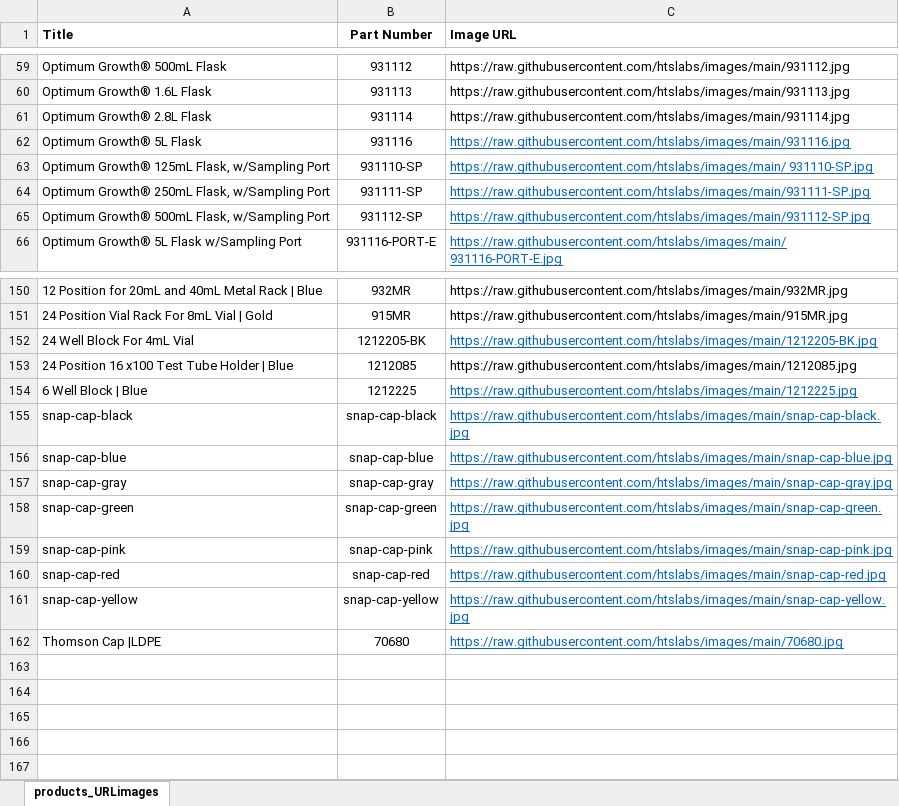
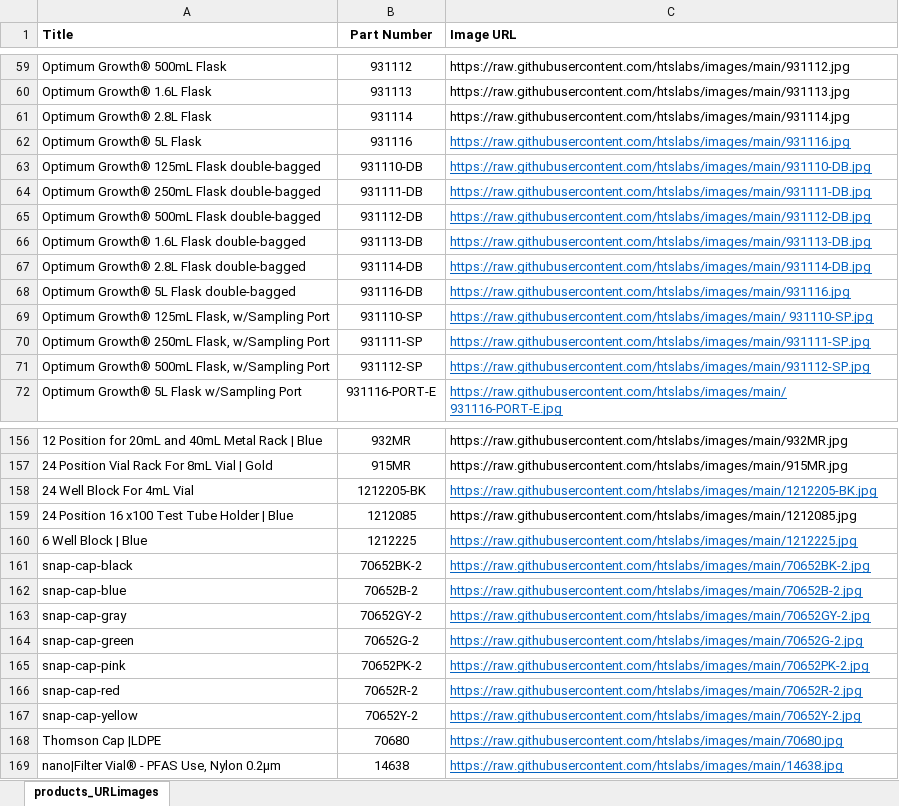
Before and after one commit to htslabs/images, an Excel workbook: website_products_URLimages.xlsx, sheet products_URLimages, drawn as a sheet; only a part is shown, gaps mark what is left out; values as stored, in another font and other column widths than the file's, no borders; addresses are those after the commit; the diff names each change by its address in the sheet, - before the commit and + after, or states it on an @@ line.

```diff
--- a/website_products_URLimages.xlsx (sheet products_URLimages)
+++ b/website_products_URLimages.xlsx (sheet products_URLimages)
+row 63: Optimum Growth® 125mL Flask double-bagged | 931110-DB | https://raw.githubusercontent.com/htslabs/images/main/931110-DB.jpg
+row 64: Optimum Growth® 250mL Flask double-bagged | 931111-DB | https://raw.githubusercontent.com/htslabs/images/main/931111-DB.jpg
+row 65: Optimum Growth® 500mL Flask double-bagged | 931112-DB | https://raw.githubusercontent.com/htslabs/images/main/931112-DB.jpg
+row 66: Optimum Growth® 1.6L Flask double-bagged | 931113-DB | https://raw.githubusercontent.com/htslabs/images/main/931113-DB.jpg
+row 67: Optimum Growth® 2.8L Flask double-bagged | 931114-DB | https://raw.githubusercontent.com/htslabs/images/main/931114-DB.jpg
+row 68: Optimum Growth® 5L Flask double-bagged | 931116-DB | https://raw.githubusercontent.com/htslabs/images/main/931116.jpg
-B161 (Part Number): snap-cap-black
+B161 (Part Number): 70652BK-2
-C161 (Image URL): https://raw.githubusercontent.com/htslabs/images/main/snap-cap-black.jpg
+C161 (Image URL): https://raw.githubusercontent.com/htslabs/images/main/70652BK-2.jpg
-B162 (Part Number): snap-cap-blue
+B162 (Part Number): 70652B-2
-C162 (Image URL): https://raw.githubusercontent.com/htslabs/images/main/snap-cap-blue.jpg
+C162 (Image URL): https://raw.githubusercontent.com/htslabs/images/main/70652B-2.jpg
-B163 (Part Number): snap-cap-gray
+B163 (Part Number): 70652GY-2
-C163 (Image URL): https://raw.githubusercontent.com/htslabs/images/main/snap-cap-gray.jpg
+C163 (Image URL): https://raw.githubusercontent.com/htslabs/images/main/70652GY-2.jpg
-B164 (Part Number): snap-cap-green
+B164 (Part Number): 70652G-2
-C164 (Image URL): https://raw.githubusercontent.com/htslabs/images/main/snap-cap-green.jpg
+C164 (Image URL): https://raw.githubusercontent.com/htslabs/images/main/70652G-2.jpg
-B165 (Part Number): snap-cap-pink
+B165 (Part Number): 70652PK-2
-C165 (Image URL): https://raw.githubusercontent.com/htslabs/images/main/snap-cap-pink.jpg
+C165 (Image URL): https://raw.githubusercontent.com/htslabs/images/main/70652PK-2.jpg
-B166 (Part Number): snap-cap-red
+B166 (Part Number): 70652R-2
-C166 (Image URL): https://raw.githubusercontent.com/htslabs/images/main/snap-cap-red.jpg
+C166 (Image URL): https://raw.githubusercontent.com/htslabs/images/main/70652R-2.jpg
-B167 (Part Number): snap-cap-yellow
+B167 (Part Number): 70652Y-2
-C167 (Image URL): https://raw.githubusercontent.com/htslabs/images/main/snap-cap-yellow.jpg
+C167 (Image URL): https://raw.githubusercontent.com/htslabs/images/main/70652Y-2.jpg
+row 169: nano|Filter Vial® - PFAS Use, Nylon 0.2µm | 14638 | https://raw.githubusercontent.com/htslabs/images/main/14638.jpg
```
Also changed, not shown: 14 other files.
